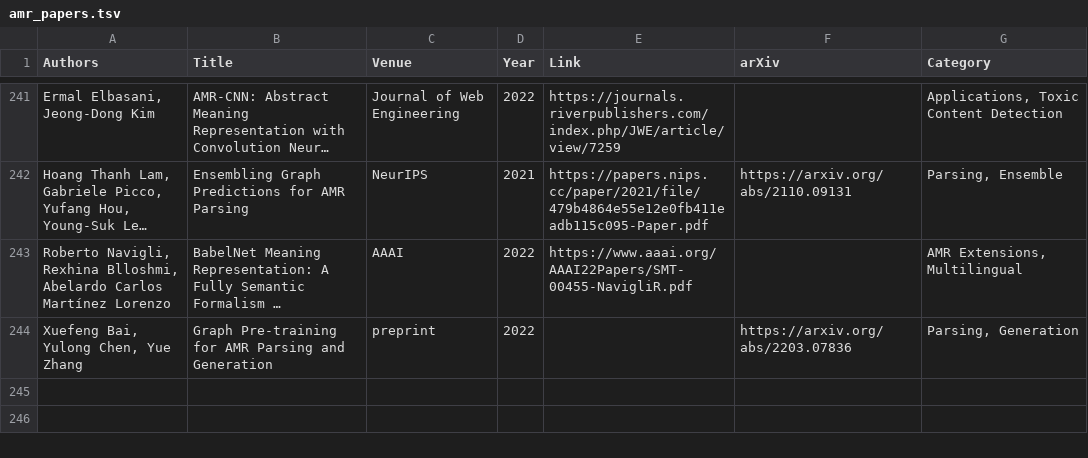
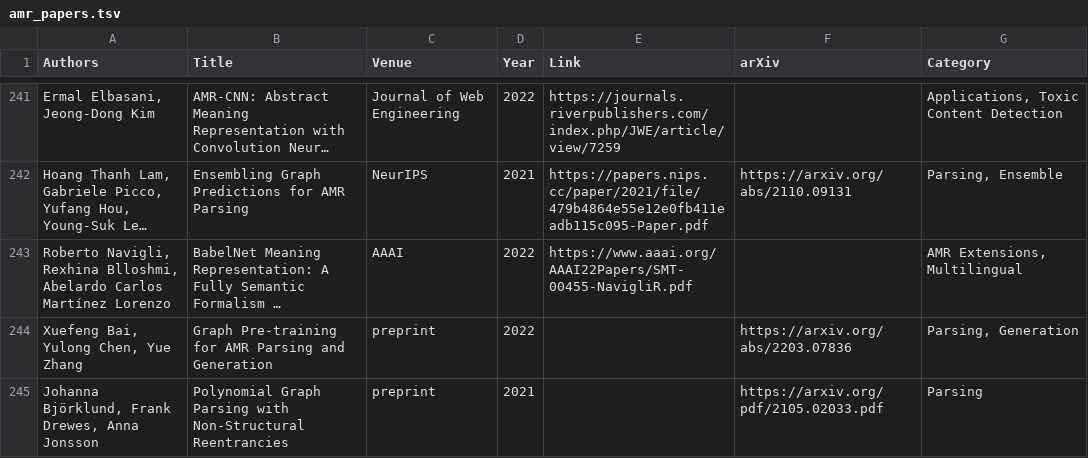
Before and after one commit to nert-nlp/AMR-Bibliography, a TSV file: data/amr_papers.tsv, drawn as a sheet; only a part is shown, gaps mark what is left out; long unchanged cells end in …; the diff names each change by its address in the sheet, - before the commit and + after, or states it on an @@ line.

Commit message:
Update amr_papers.tsv

```diff
--- a/data/amr_papers.tsv
+++ b/data/amr_papers.tsv
+row 245: Johanna Björklund, Frank Drewes, Anna Jonsson | Polynomial Graph Parsing with Non-Structural Reentrancies | preprint | 2021 |  | https://arxiv.org/pdf/2105.02033.pdf | Parsing
```
